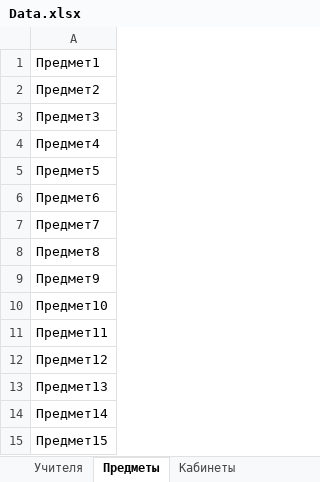
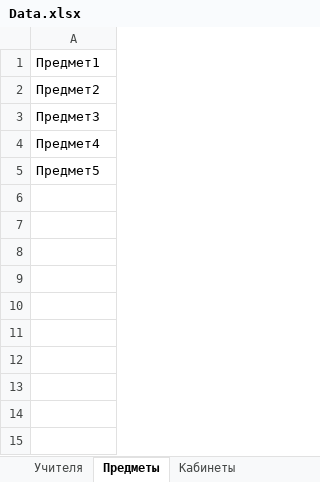
Before and after one commit to M4dOS/InfoBase, an Excel workbook: data/Data.xlsx, sheet Предметы, drawn as a sheet; values as stored, in another font and other column widths than the file's, no borders; the diff names each change by its address in the sheet, - before the commit and + after, or states it on an @@ line.

```diff
--- a/data/Data.xlsx (sheet Предметы)
+++ b/data/Data.xlsx (sheet Предметы)
-row 6: Предмет6
-row 7: Предмет7
-row 8: Предмет8
-row 9: Предмет9
-row 10: Предмет10
-row 11: Предмет11
-row 12: Предмет12
-row 13: Предмет13
-row 14: Предмет14
-row 15: Предмет15
```
Also changed, not shown: sheet Кабинеты, sheet Учителя, data/Users.xlsx, 2 other files.
